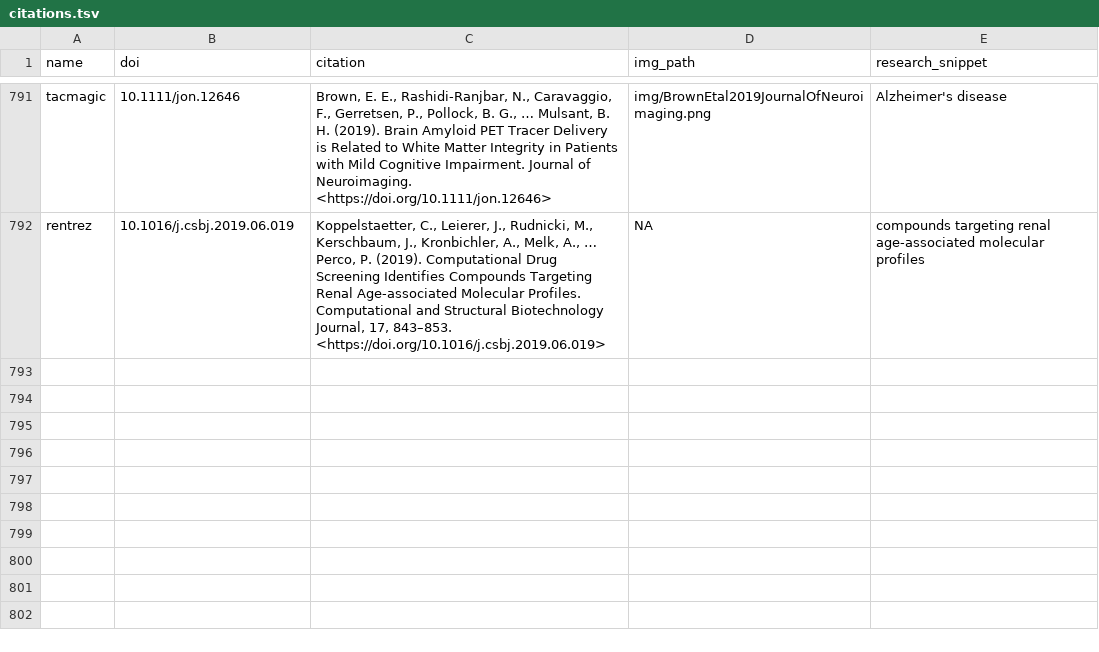
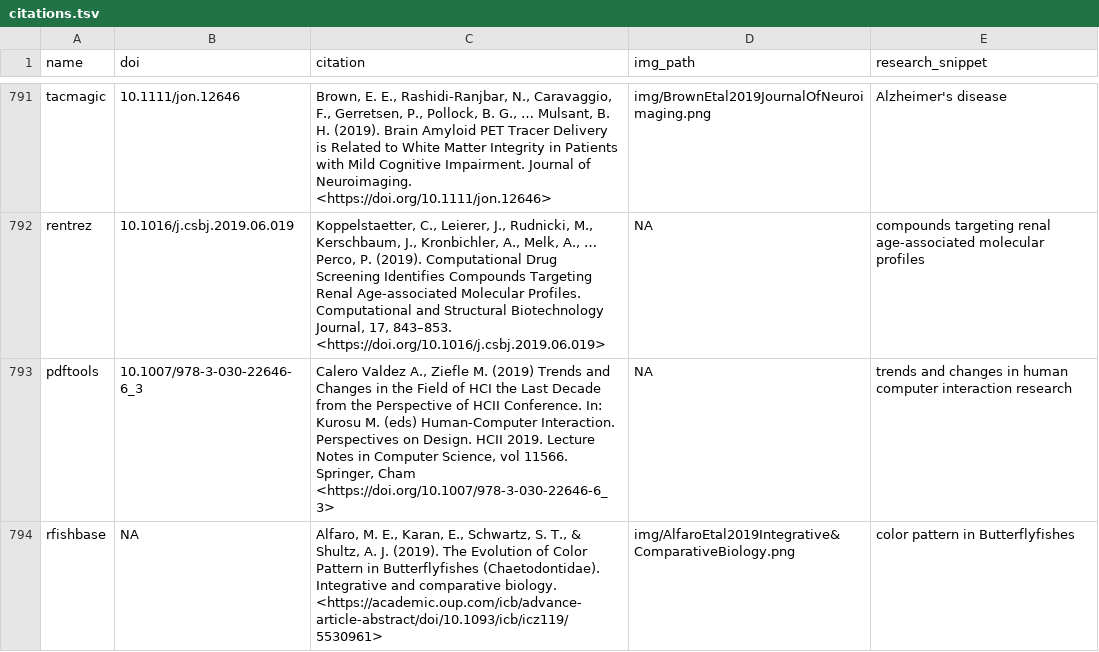
Before and after one commit to ropensci-org/ropensci_citations, a TSV file: citations.tsv, drawn as a sheet; only a part is shown, gaps mark what is left out.

Commit message:
add pdftools and rfishbase citations

```diff
--- a/citations.tsv
+++ b/citations.tsv
@@ -792 +792,3 @@ tacmagic	10.1111/jon.12646	Brown, E. E., Rashidi‐Ranjbar, N., Caravaggio, F.,
 rentrez	10.1016/j.csbj.2019.06.019	Koppelstaetter, C., Leierer, J., Rudnicki, M., Kerschbaum, J., Kronbichler, A., Melk, A., … Perco, P. (2019). Computational Drug Screening Identifies Compounds Targeting Renal Age-associated Molecular Profiles. Computational and Structural Biotechnology Journal, 17, 843–853. <https://doi.org/10.1016/j.csbj.2019.06.019>	NA	compounds targeting renal age-associated molecular profiles
+pdftools	10.1007/978-3-030-22646-6_3	Calero Valdez A., Ziefle M. (2019) Trends and Changes in the Field of HCI the Last Decade from the Perspective of HCII Conference. In: Kurosu M. (eds) Human-Computer Interaction. Perspectives on Design. HCII 2019. Lecture Notes in Computer Science, vol 11566. Springer, Cham <https://doi.org/10.1007/978-3-030-22646-6_3>	NA	trends and changes in human computer interaction research
+rfishbase	NA	Alfaro, M. E., Karan, E., Schwartz, S. T., & Shultz, A. J. (2019). The Evolution of Color Pattern in Butterflyfishes (Chaetodontidae). Integrative and comparative biology. <https://academic.oup.com/icb/advance-article-abstract/doi/10.1093/icb/icz119/5530961>	img/AlfaroEtal2019Integrative&ComparativeBiology.png	color pattern in Butterflyfishes
```
Also changed, not shown: 1 other file.
